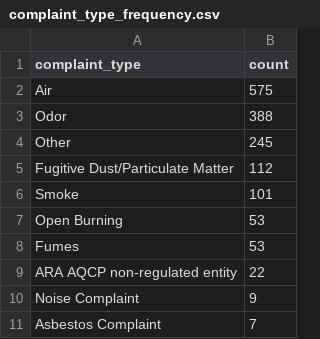
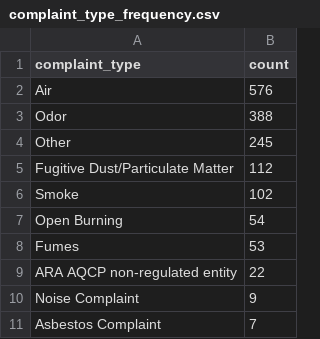
Before and after one commit to shmcminn/live-nicar-pipeline, a CSV file: exported_data/complaint_type_frequency.csv, drawn as a sheet; only a part is shown.

```diff
--- a/exported_data/complaint_type_frequency.csv
+++ b/exported_data/complaint_type_frequency.csv
@@ -1,3 +1,3 @@
 complaint_type,count
-Air,575
+Air,576
 Odor,388
@@ -5,4 +5,4 @@ Other,245
 Fugitive Dust/Particulate Matter,112
-Smoke,101
-Open Burning,53
+Smoke,102
+Open Burning,54
 Fumes,53
```
Also changed, not shown: exported_data/all_complaints.csv, exported_data/county_frequency.csv, 1 other file.
